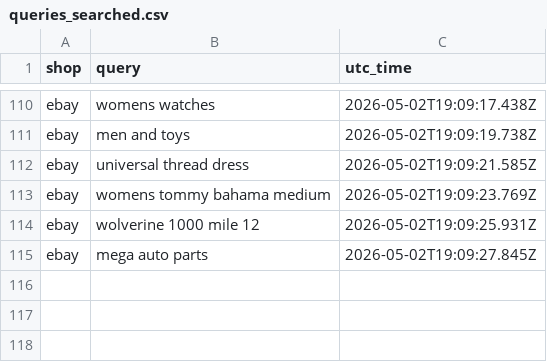
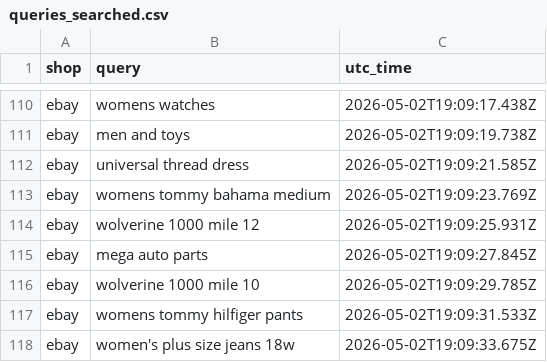
Before and after one commit to RandomlyFuzzy/Printify_product_generator, a CSV file: src/DataGathering/crawler/output/queries_searched.csv, drawn as a sheet; only a part is shown, gaps mark what is left out.

Commit message:
more data

```diff
--- a/src/DataGathering/crawler/output/queries_searched.csv
+++ b/src/DataGathering/crawler/output/queries_searched.csv
@@ -115 +115,4 @@ ebay,wolverine 1000 mile 12,2026-05-02T19:09:25.931Z
 ebay,mega auto parts,2026-05-02T19:09:27.845Z
+ebay,wolverine 1000 mile 10,2026-05-02T19:09:29.785Z
+ebay,womens tommy hilfiger pants,2026-05-02T19:09:31.533Z
+ebay,women's plus size jeans 18w,2026-05-02T19:09:33.675Z
```
Also changed, not shown: 1 other file.
